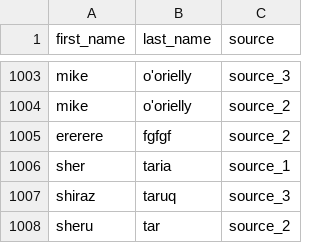
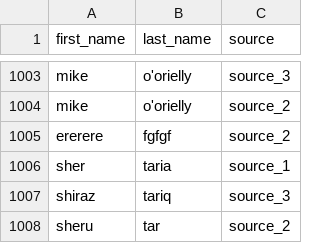
Before and after one commit to SherazT/RecordLinkage, a CSV file: cross.csv, drawn as a sheet; only a part is shown, gaps mark what is left out.

```diff
--- a/cross.csv
+++ b/cross.csv
@@ -1006,3 +1006,3 @@ ererere,fgfgf,source_2
 sher, taria,source_1
-shiraz, taruq,source_3
+shiraz, tariq,source_3
 sheru, tar,source_2
```
Also changed, not shown: 2 other files.
